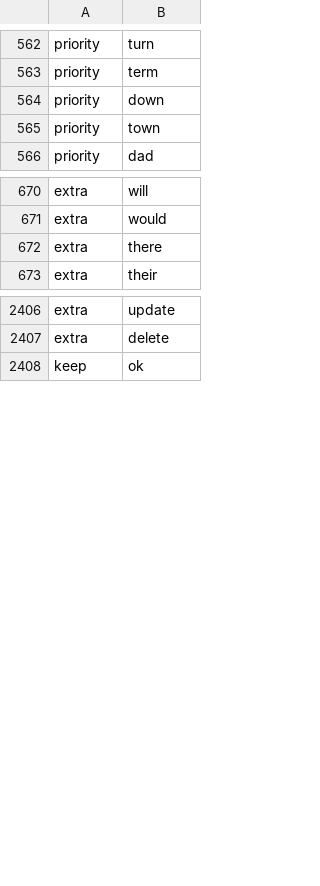
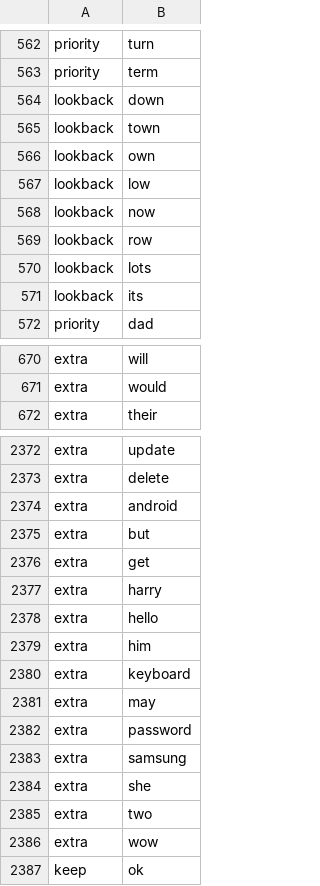
Before and after one commit to vinhthang/OpenKey, a TSV file: Sources/OpenKey/shared-data/english_words.tsv, drawn as a sheet; only a part is shown, gaps mark what is left out; the diff covers the shown part only.

```diff
--- a/Sources/OpenKey/shared-data/english_words.tsv
+++ b/Sources/OpenKey/shared-data/english_words.tsv
@@ -563,4 +563,10 @@ priority	turn
 priority	term
-priority	down
-priority	town
+lookback	down
+lookback	town
+lookback	own
+lookback	low
+lookback	now
+lookback	row
+lookback	lots
+lookback	its
 priority	dad
@@ -671,3 +671,2 @@ extra	will
 extra	would
-extra	there
 extra	their
@@ -2407,2 +2373,15 @@ extra	update
 extra	delete
+extra	android
+extra	but
+extra	get
+extra	harry
+extra	hello
+extra	him
+extra	keyboard
+extra	may
+extra	password
+extra	samsung
+extra	she
+extra	two
+extra	wow
 keep	ok
```
Also changed, not shown: 33 removed rows, 2 moved rows and 5 edited cells elsewhere in this file, Sources/OpenKey/shared-data/typo_and_grammar_rules.tsv, Sources/OpenKey/shared-data/vietnamese_priorities.tsv, 4 other files.
